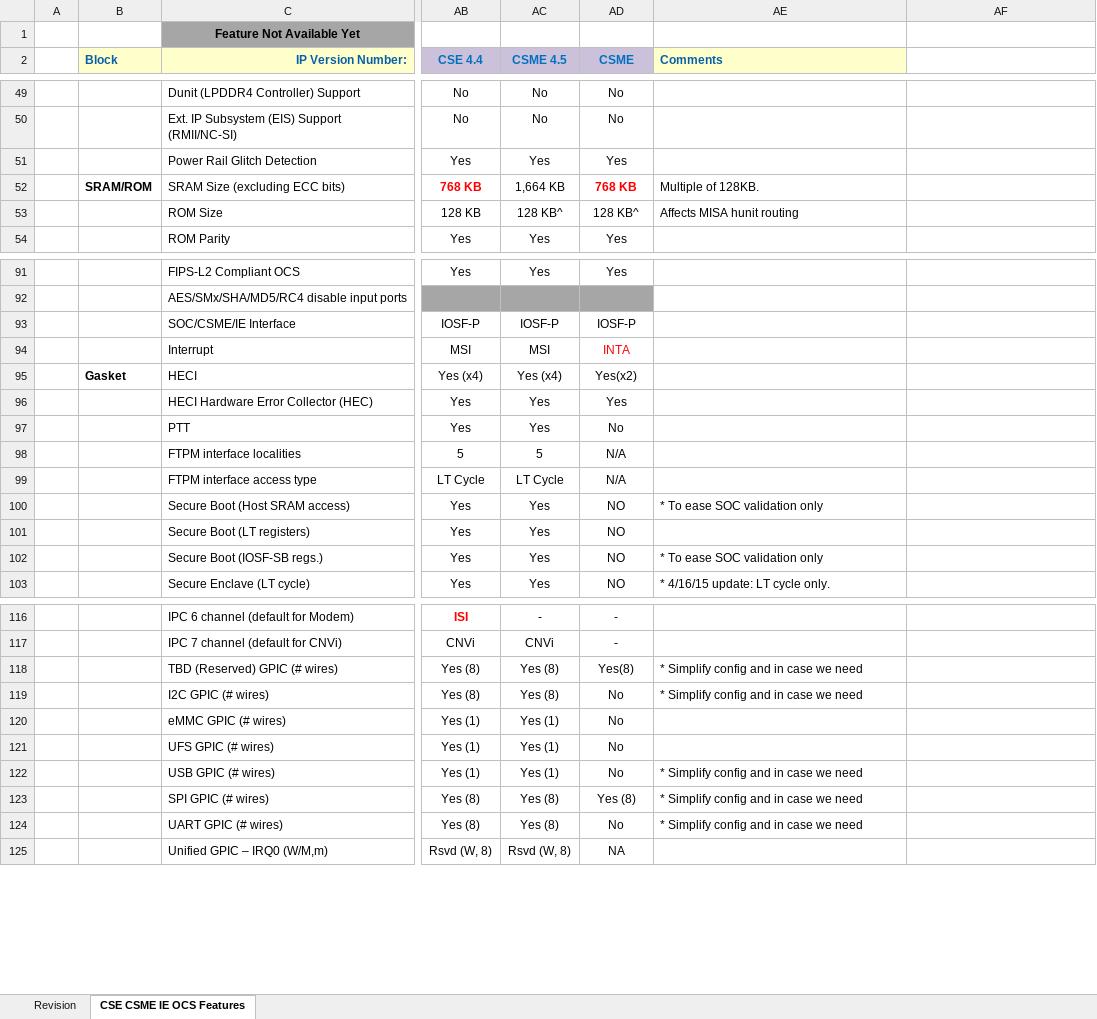
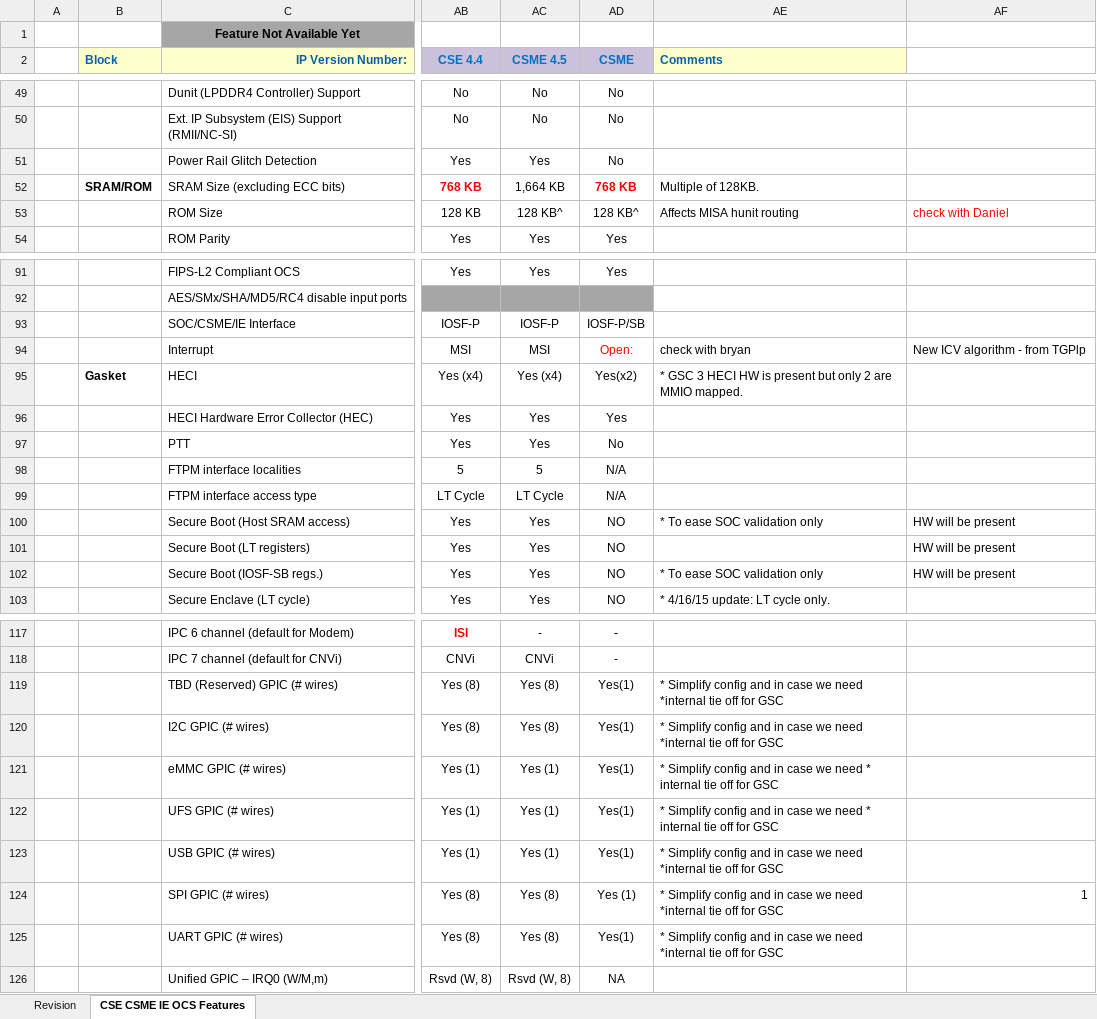
Before and after one commit to jason-ytsao/exp_submodule, an Excel workbook: ArchSpecs/Working/CSME IE OCS Hardware Architecture Features Per Project.xlsx, sheet CSE CSME IE OCS Features, drawn as a sheet; only a part is shown, gaps mark what is left out; values as stored, in another font and other column widths than the file's, no borders; addresses are those after the commit; the diff covers the shown part only; the diff names each change by its address in the sheet, - before the commit and + after, or states it on an @@ line.

Commit message:
Updated the PCR to reflect the destination ID for source decoded transactions for GSC.
[git-p4: depot-paths = "//depot/projects/coe/CSME/": change = 759609]

```diff
--- a/ArchSpecs/Working/CSME IE OCS Hardware Architecture Features Per Project.xlsx (sheet CSE CSME IE OCS Features)
+++ b/ArchSpecs/Working/CSME IE OCS Hardware Architecture Features Per Project.xlsx (sheet CSE CSME IE OCS Features)
-AD51 (CSME): Yes
+AD51 (CSME): No
-AF53: (empty)
+AF53: check with Daniel
-AD93 (CSME): IOSF-P
+AD93 (CSME): IOSF-P/SB
-AD94 (CSME): INTA
+AD94 (CSME): Open:
-AE94 (Comments): (empty)
+AE94 (Comments): check with bryan
-AF94: (empty)
+AF94: New ICV algorithm - from TGPlp
-AE95 (Comments): (empty)
+AE95 (Comments): * GSC 3 HECI HW is present but only 2 are MMIO mapped.
-AF100:AF102: (empty)
+AF100:AF102: HW will be present
-AD119 (CSME): Yes(8)
+AD119 (CSME): Yes(1)
-AE119:AE120 (Comments): …we need
+AE119:AE120 (Comments): …we need *internal tie off for GSC
-AD120:AD123 (CSME): No
+AD120:AD123 (CSME): Yes(1)
-AE121:AE122 (Comments): (empty)
+AE121:AE122 (Comments): * Simplify config and in case we need * internal tie off for GSC
-AE123:AE125 (Comments): …we need
+AE123:AE125 (Comments): …we need *internal tie off for GSC
-AD124 (CSME): Yes (8)
+AD124 (CSME): Yes (1)
-AF124: (empty)
+AF124: 1
-AD125 (CSME): No
+AD125 (CSME): Yes(1)
```
Also changed, not shown: 8 added rows, 1 removed row, 19 edited cells and cell formats elsewhere in this sheet, sheet Revision.
